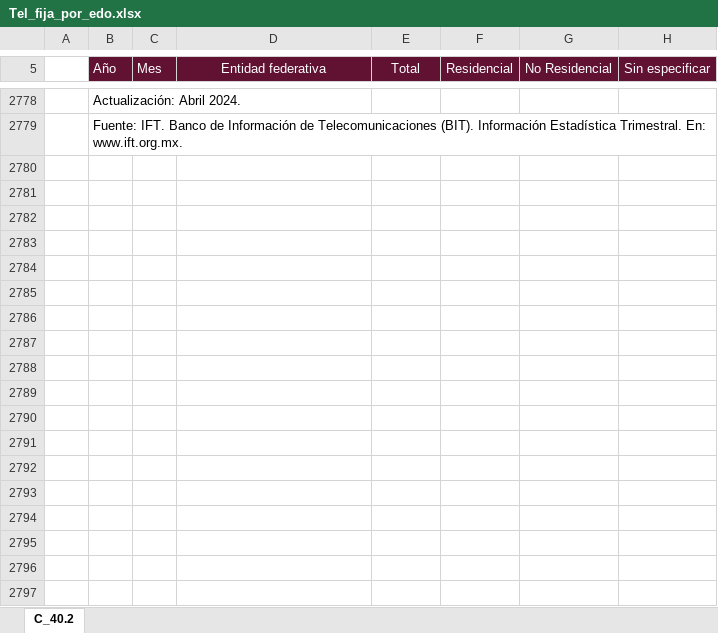
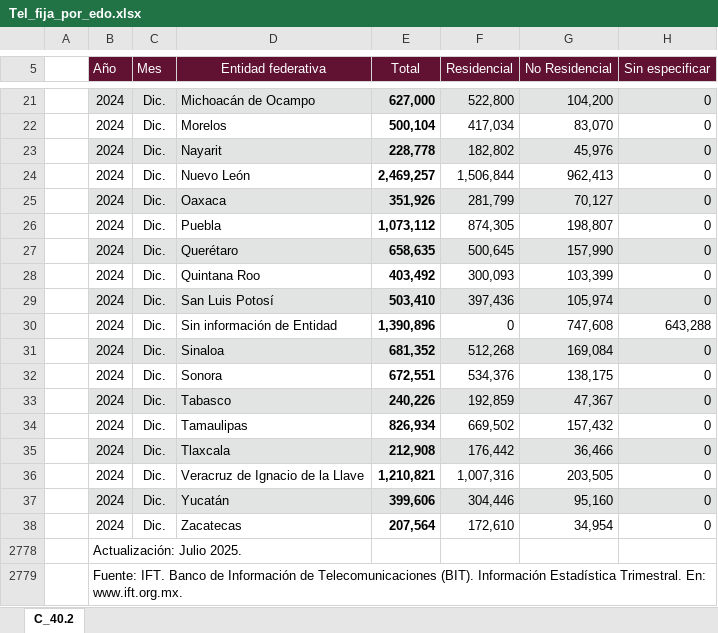
Before and after one commit to NeczarLopez/TI_Estadistica_Mensual_SICT, an Excel workbook: Tel_fija_por_edo.xlsx, sheet C_40.2, drawn as a sheet; only a part is shown, gaps mark what is left out; values as stored, in another font and other column widths than the file's, no borders; table styles not drawn; the diff covers the shown part only; the diff names each change by its address in the sheet, - before the commit and + after, or states it on an @@ line.

```diff
--- a/Tel_fija_por_edo.xlsx (sheet C_40.2)
+++ b/Tel_fija_por_edo.xlsx (sheet C_40.2)
+row 21:  | 2024 | Dic. | Michoacán de Ocampo | 627,000 | 522,800 | 104,200 | 0
+row 22:  | 2024 | Dic. | Morelos | 500,104 | 417,034 | 83,070 | 0
+row 23:  | 2024 | Dic. | Nayarit | 228,778 | 182,802 | 45,976 | 0
+row 24:  | 2024 | Dic. | Nuevo León | 2,469,257 | 1,506,844 | 962,413 | 0
+row 25:  | 2024 | Dic. | Oaxaca | 351,926 | 281,799 | 70,127 | 0
+row 26:  | 2024 | Dic. | Puebla | 1,073,112 | 874,305 | 198,807 | 0
+row 27:  | 2024 | Dic. | Querétaro | 658,635 | 500,645 | 157,990 | 0
+row 28:  | 2024 | Dic. | Quintana Roo | 403,492 | 300,093 | 103,399 | 0
+row 29:  | 2024 | Dic. | San Luis Potosí | 503,410 | 397,436 | 105,974 | 0
+row 30:  | 2024 | Dic. | Sin información de Entidad | 1,390,896 | 0 | 747,608 | 643,288
+row 31:  | 2024 | Dic. | Sinaloa | 681,352 | 512,268 | 169,084 | 0
+row 32:  | 2024 | Dic. | Sonora | 672,551 | 534,376 | 138,175 | 0
+row 33:  | 2024 | Dic. | Tabasco | 240,226 | 192,859 | 47,367 | 0
+row 34:  | 2024 | Dic. | Tamaulipas | 826,934 | 669,502 | 157,432 | 0
+row 35:  | 2024 | Dic. | Tlaxcala | 212,908 | 176,442 | 36,466 | 0
+row 36:  | 2024 | Dic. | Veracruz de Ignacio de la Llave | 1,210,821 | 1,007,316 | 203,505 | 0
+row 37:  | 2024 | Dic. | Yucatán | 399,606 | 304,446 | 95,160 | 0
+row 38:  | 2024 | Dic. | Zacatecas | 207,564 | 172,610 | 34,954 | 0
-B2778 (Año): Actualización: Abril 2024.
+B2778 (Año): Actualización: Julio 2025.
```
Also changed, not shown: 15 added rows, 1 removed row and 32 hidden or unhidden rows elsewhere in this sheet, hidden cells, Acc_fijos_por_edo.xlsx, Corredores_Troncales.xlsx, 41 other files.
